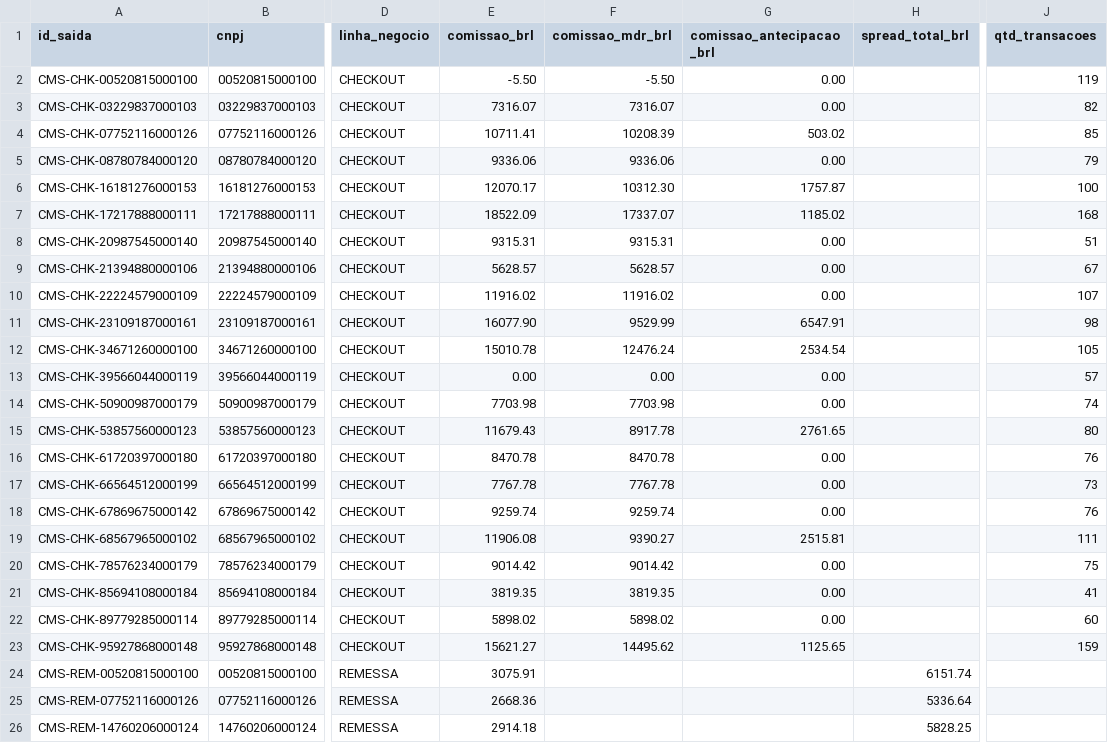
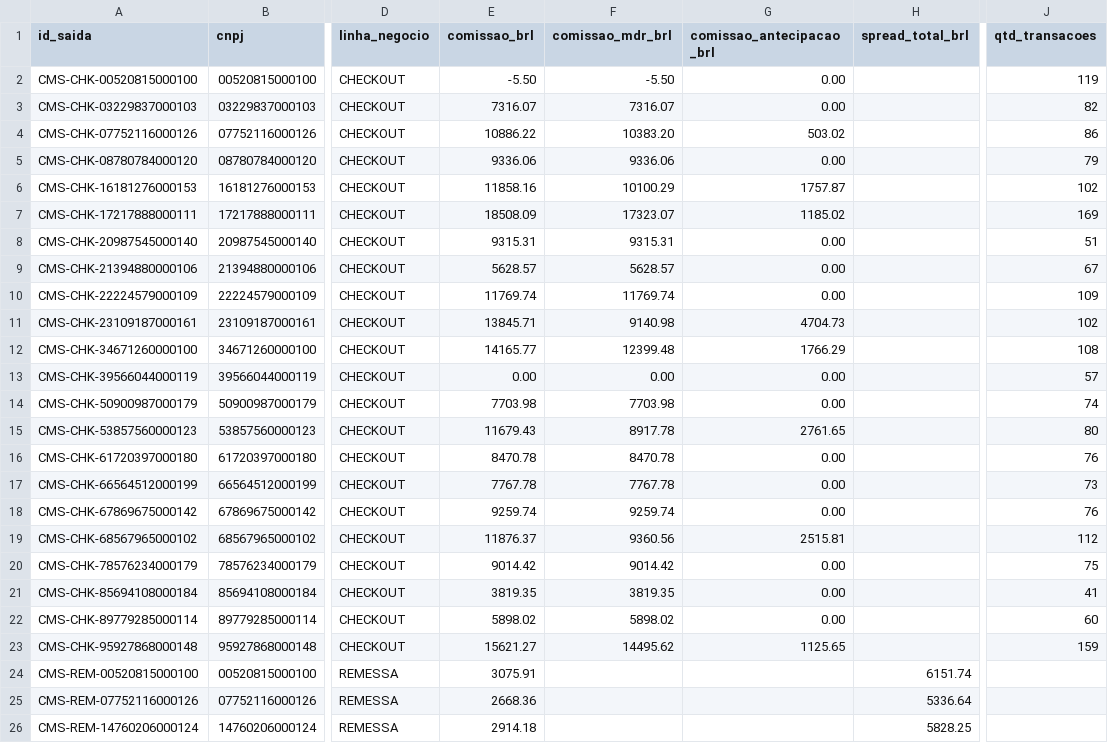
Before and after one commit to aaronromulosampaioaranibar/tarvo-fechamento, a CSV file: saida/comissoes_por_lojista.csv, drawn as a sheet; only a part is shown, gaps mark what is left out; the diff names each change by its address in the sheet, - before the commit and + after, or states it on an @@ line.

```diff
--- a/saida/comissoes_por_lojista.csv
+++ b/saida/comissoes_por_lojista.csv
-E4 (comissao_brl): 10711.41
+E4 (comissao_brl): 10886.22
-F4 (comissao_mdr_brl): 10208.39
+F4 (comissao_mdr_brl): 10383.20
-J4 (qtd_transacoes): 85
+J4 (qtd_transacoes): 86
-E6 (comissao_brl): 12070.17
+E6 (comissao_brl): 11858.16
-F6 (comissao_mdr_brl): 10312.30
+F6 (comissao_mdr_brl): 10100.29
-J6 (qtd_transacoes): 100
+J6 (qtd_transacoes): 102
-E7 (comissao_brl): 18522.09
+E7 (comissao_brl): 18508.09
-F7 (comissao_mdr_brl): 17337.07
+F7 (comissao_mdr_brl): 17323.07
-J7 (qtd_transacoes): 168
+J7 (qtd_transacoes): 169
-E10 (comissao_brl): 11916.02
+E10 (comissao_brl): 11769.74
-F10 (comissao_mdr_brl): 11916.02
+F10 (comissao_mdr_brl): 11769.74
-J10 (qtd_transacoes): 107
+J10 (qtd_transacoes): 109
-E11 (comissao_brl): 16077.90
+E11 (comissao_brl): 13845.71
-F11 (comissao_mdr_brl): 9529.99
+F11 (comissao_mdr_brl): 9140.98
-G11 (comissao_antecipacao_brl): 6547.91
+G11 (comissao_antecipacao_brl): 4704.73
-J11 (qtd_transacoes): 98
+J11 (qtd_transacoes): 102
-E12 (comissao_brl): 15010.78
+E12 (comissao_brl): 14165.77
-F12 (comissao_mdr_brl): 12476.24
+F12 (comissao_mdr_brl): 12399.48
-G12 (comissao_antecipacao_brl): 2534.54
+G12 (comissao_antecipacao_brl): 1766.29
-J12 (qtd_transacoes): 105
+J12 (qtd_transacoes): 108
-E19 (comissao_brl): 11906.08
+E19 (comissao_brl): 11876.37
-F19 (comissao_mdr_brl): 9390.27
+F19 (comissao_mdr_brl): 9360.56
-J19 (qtd_transacoes): 111
+J19 (qtd_transacoes): 112
```
Also changed, not shown: saida/notas_a_emitir.csv, saida/pendencias.csv, 5 other files.
